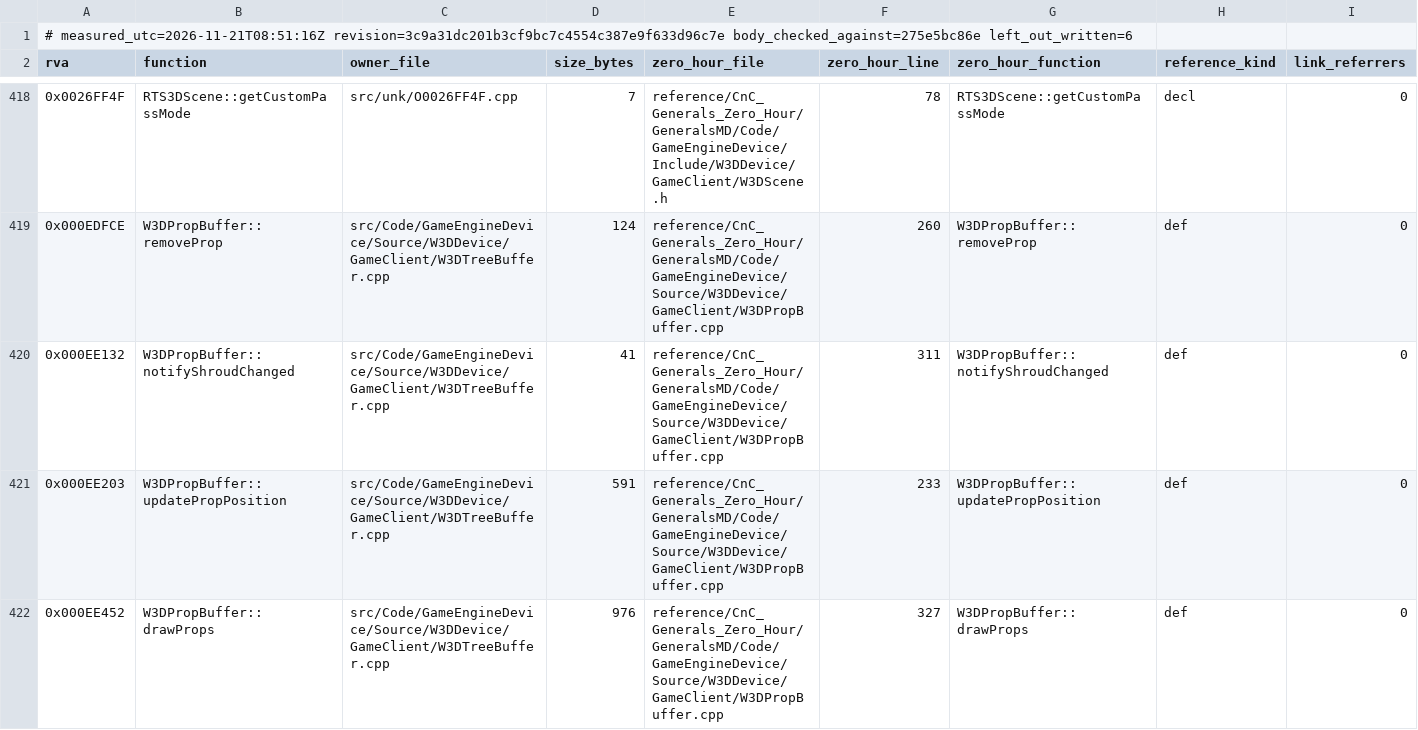
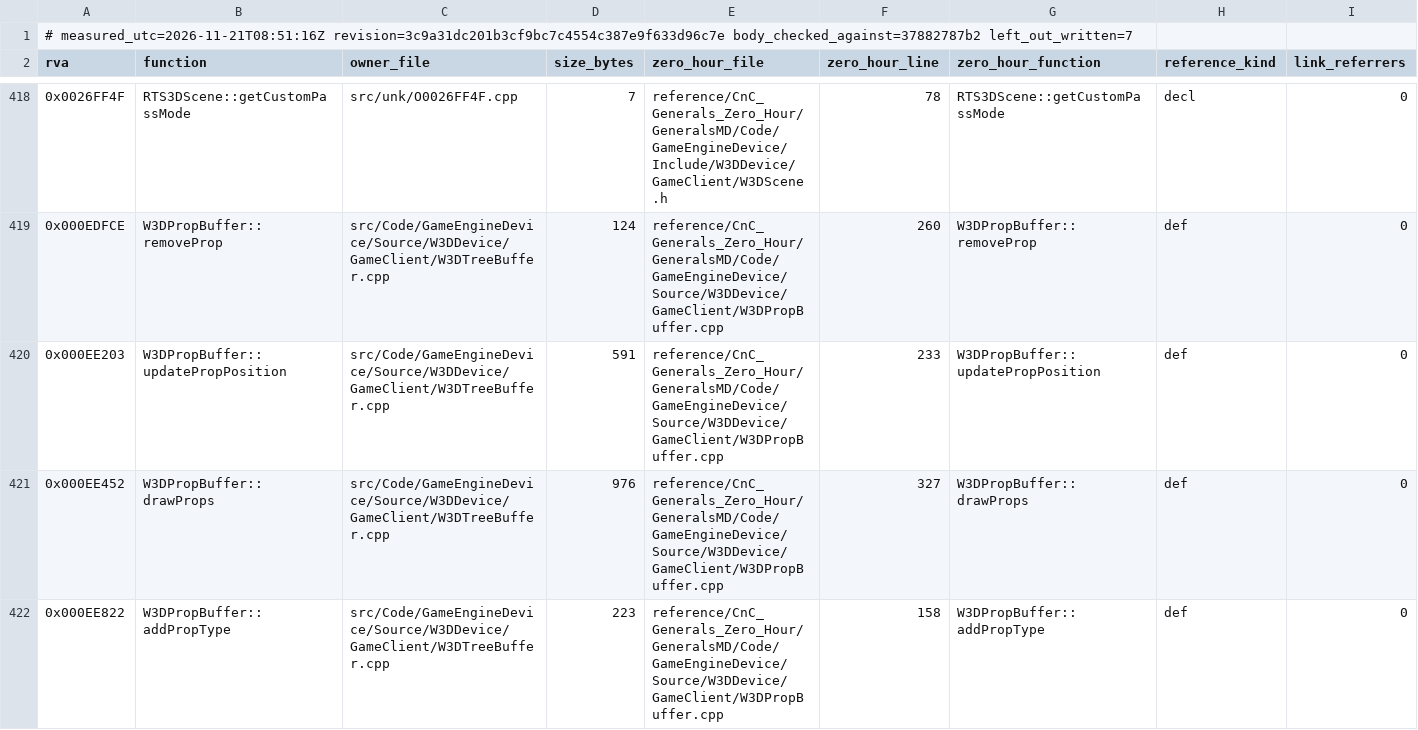
Before and after one commit to Brietat71/BFME2-Rebuild, a TSV file: worklist/unwritten_with_zero_hour_counterpart.tsv, drawn as a sheet; only a part is shown, gaps mark what is left out; the shorter side is filled out with more unchanged rows; rows hold the shown columns only; the diff names each change by its address in the sheet, - before the commit and + after, or states it on an @@ line.

```diff
--- a/worklist/unwritten_with_zero_hour_counterpart.tsv
+++ b/worklist/unwritten_with_zero_hour_counterpart.tsv
-A1 (rva): …measured_utc=2026-11-21T08:51:16Z revision=3c9a31dc201b3cf9bc7c4554c387e9f633d96c7e body_checked_against=275e5bc86e left_out_written=6
+A1 (rva): …measured_utc=2026-11-21T08:51:16Z revision=3c9a31dc201b3cf9bc7c4554c387e9f633d96c7e body_checked_against=37882787b2 left_out_written=7
-row 420: 0x000EE132 | W3DPropBuffer::notifyShroudChanged | src/Code/GameEngineDevice/Source/W3DDevice/GameClient/W3DTreeBuffer.cpp | 41 | reference/CnC_Generals_Zero_Hour/GeneralsMD/Code/GameEngineDevice/Source/W3DDevice/GameClient/W3DPropBuffer.cpp | 311 | W3DPropBuffer::notifyShroudChanged | def | 0
```
Also changed, not shown: worklist/draft_headers_in_use.tsv, worklist/draft_headers_unused.tsv, 10 other files.
